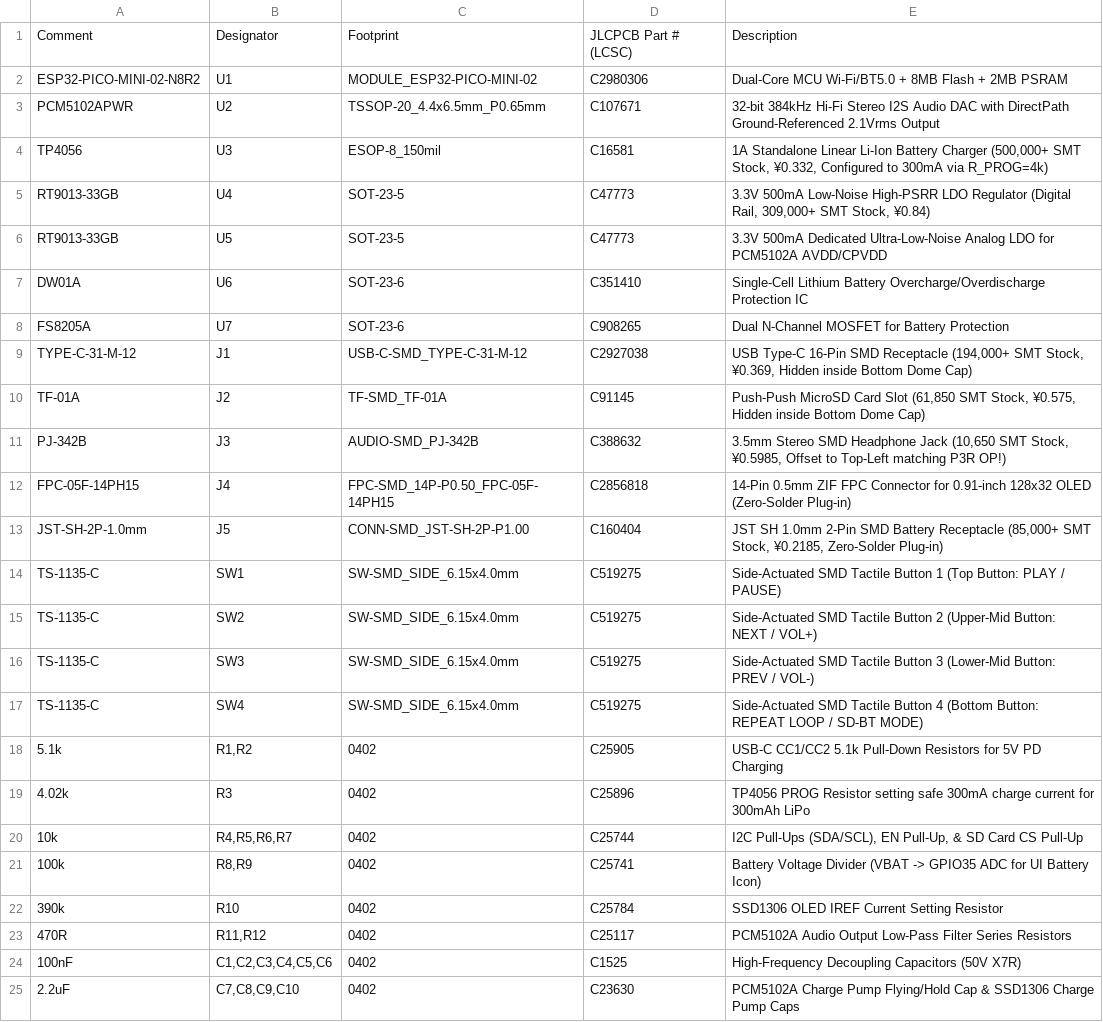
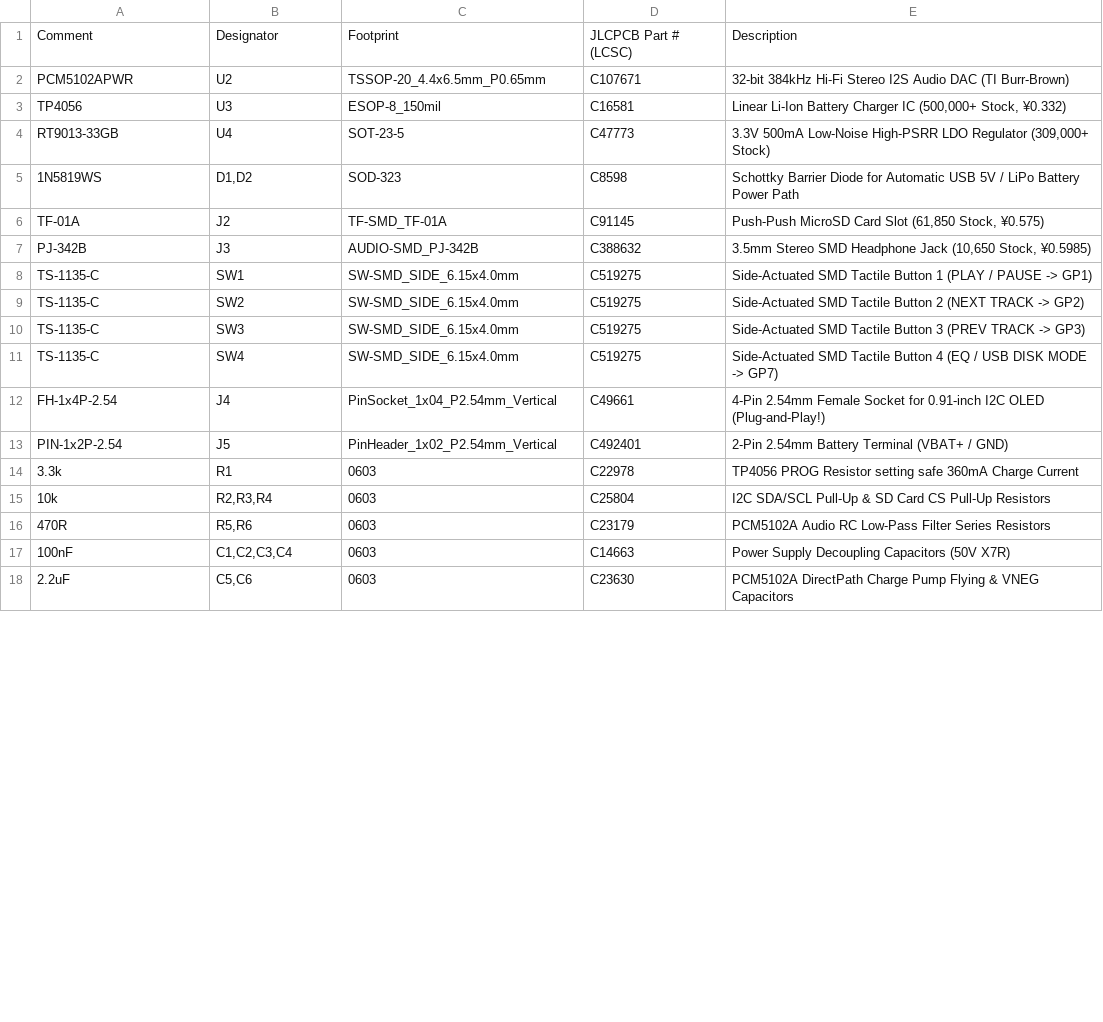
Before and after one commit to wjwpoi/persona3_mp3, a CSV file: hardware/gerber_and_smt/BOM_JLCPCB_Persona3_MP3.csv, drawn as a sheet; only a part is shown; the diff covers the shown part only.

Commit message:
feat(hardware): generate v4.0 full-pad & trace-routed JLCPCB SMT carrier motherboard (PCM5102A + TP4056 + RT9013 + TF-01A + PJ-342B + 4x TS-1135-C + ESP32-S3-Zero & OLED sockets)

```diff
--- a/hardware/gerber_and_smt/BOM_JLCPCB_Persona3_MP3.csv
+++ b/hardware/gerber_and_smt/BOM_JLCPCB_Persona3_MP3.csv
@@ -1,25 +1,18 @@
 Comment,Designator,Footprint,JLCPCB Part # (LCSC),Description
-ESP32-PICO-MINI-02-N8R2,U1,MODULE_ESP32-PICO-MINI-02,C2980306,Dual-Core MCU Wi-Fi/BT5.0 + 8MB Flash + 2MB PSRAM
-PCM5102APWR,U2,TSSOP-20_4.4x6.5mm_P0.65mm,C107671,32-bit 384kHz Hi-Fi Stereo I2S Audio DAC with DirectPath Ground-Referenced 2.1Vrms Output
-TP4056,U3,ESOP-8_150mil,C16581,"1A Standalone Linear Li-Ion Battery Charger (500,000+ SMT Stock, ¥0.332, Configured to 300mA via R_PROG=4k)"
-RT9013-33GB,U4,SOT-23-5,C47773,"3.3V 500mA Low-Noise High-PSRR LDO Regulator (Digital Rail, 309,000+ SMT Stock, ¥0.84)"
-RT9013-33GB,U5,SOT-23-5,C47773,3.3V 500mA Dedicated Ultra-Low-Noise Analog LDO for PCM5102A AVDD/CPVDD
-DW01A,U6,SOT-23-6,C351410,Single-Cell Lithium Battery Overcharge/Overdischarge Protection IC
-FS8205A,U7,SOT-23-6,C908265,Dual N-Channel MOSFET for Battery Protection
-TYPE-C-31-M-12,J1,USB-C-SMD_TYPE-C-31-M-12,C2927038,"USB Type-C 16-Pin SMD Receptacle (194,000+ SMT Stock, ¥0.369, Hidden inside Bottom Dome Cap)"
-TF-01A,J2,TF-SMD_TF-01A,C91145,"Push-Push MicroSD Card Slot (61,850 SMT Stock, ¥0.575, Hidden inside Bottom Dome Cap)"
-PJ-342B,J3,AUDIO-SMD_PJ-342B,C388632,"3.5mm Stereo SMD Headphone Jack (10,650 SMT Stock, ¥0.5985, Offset to Top-Left matching P3R OP!)"
-FPC-05F-14PH15,J4,FPC-SMD_14P-P0.50_FPC-05F-14PH15,C2856818,14-Pin 0.5mm ZIF FPC Connector for 0.91-inch 128x32 OLED (Zero-Solder Plug-in)
-JST-SH-2P-1.0mm,J5,CONN-SMD_JST-SH-2P-P1.00,C160404,"JST SH 1.0mm 2-Pin SMD Battery Receptacle (85,000+ SMT Stock, ¥0.2185, Zero-Solder Plug-in)"
-TS-1135-C,SW1,SW-SMD_SIDE_6.15x4.0mm,C519275,Side-Actuated SMD Tactile Button 1 (Top Button: PLAY / PAUSE)
-TS-1135-C,SW2,SW-SMD_SIDE_6.15x4.0mm,C519275,Side-Actuated SMD Tactile Button 2 (Upper-Mid Button: NEXT / VOL+)
-TS-1135-C,SW3,SW-SMD_SIDE_6.15x4.0mm,C519275,Side-Actuated SMD Tactile Button 3 (Lower-Mid Button: PREV / VOL-)
-TS-1135-C,SW4,SW-SMD_SIDE_6.15x4.0mm,C519275,Side-Actuated SMD Tactile Button 4 (Bottom Button: REPEAT LOOP / SD-BT MODE)
-5.1k,"R1,R2",0402,C25905,USB-C CC1/CC2 5.1k Pull-Down Resistors for 5V PD Charging
-4.02k,R3,0402,C25896,TP4056 PROG Resistor setting safe 300mA charge current for 300mAh LiPo
-10k,"R4,R5,R6,R7",0402,C25744,"I2C Pull-Ups (SDA/SCL), EN Pull-Up, & SD Card CS Pull-Up"
-100k,"R8,R9",0402,C25741,Battery Voltage Divider (VBAT -> GPIO35 ADC for UI Battery Icon)
-390k,R10,0402,C25784,SSD1306 OLED IREF Current Setting Resistor
-470R,"R11,R12",0402,C25117,PCM5102A Audio Output Low-Pass Filter Series Resistors
-100nF,"C1,C2,C3,C4,C5,C6",0402,C1525,High-Frequency Decoupling Capacitors (50V X7R)
-2.2uF,"C7,C8,C9,C10",0402,C23630,PCM5102A Charge Pump Flying/Hold Cap & SSD1306 Charge Pump Caps
+PCM5102APWR,U2,TSSOP-20_4.4x6.5mm_P0.65mm,C107671,32-bit 384kHz Hi-Fi Stereo I2S Audio DAC (TI Burr-Brown)
+TP4056,U3,ESOP-8_150mil,C16581,"Linear Li-Ion Battery Charger IC (500,000+ Stock, ¥0.332)"
+RT9013-33GB,U4,SOT-23-5,C47773,"3.3V 500mA Low-Noise High-PSRR LDO Regulator (309,000+ Stock)"
+1N5819WS,"D1,D2",SOD-323,C8598,Schottky Barrier Diode for Automatic USB 5V / LiPo Battery Power Path
+TF-01A,J2,TF-SMD_TF-01A,C91145,"Push-Push MicroSD Card Slot (61,850 Stock, ¥0.575)"
+PJ-342B,J3,AUDIO-SMD_PJ-342B,C388632,"3.5mm Stereo SMD Headphone Jack (10,650 Stock, ¥0.5985)"
+TS-1135-C,SW1,SW-SMD_SIDE_6.15x4.0mm,C519275,Side-Actuated SMD Tactile Button 1 (PLAY / PAUSE -> GP1)
+TS-1135-C,SW2,SW-SMD_SIDE_6.15x4.0mm,C519275,Side-Actuated SMD Tactile Button 2 (NEXT TRACK -> GP2)
+TS-1135-C,SW3,SW-SMD_SIDE_6.15x4.0mm,C519275,Side-Actuated SMD Tactile Button 3 (PREV TRACK -> GP3)
+TS-1135-C,SW4,SW-SMD_SIDE_6.15x4.0mm,C519275,Side-Actuated SMD Tactile Button 4 (EQ / USB DISK MODE -> GP7)
+FH-1x4P-2.54,J4,PinSocket_1x04_P2.54mm_Vertical,C49661,4-Pin 2.54mm Female Socket for 0.91-inch I2C OLED (Plug-and-Play!)
+PIN-1x2P-2.54,J5,PinHeader_1x02_P2.54mm_Vertical,C492401,2-Pin 2.54mm Battery Terminal (VBAT+ / GND)
+3.3k,R1,0603,C22978,TP4056 PROG Resistor setting safe 360mA Charge Current
+10k,"R2,R3,R4",0603,C25804,I2C SDA/SCL Pull-Up & SD Card CS Pull-Up Resistors
+470R,"R5,R6",0603,C23179,PCM5102A Audio RC Low-Pass Filter Series Resistors
+100nF,"C1,C2,C3,C4",0603,C14663,Power Supply Decoupling Capacitors (50V X7R)
+2.2uF,"C5,C6",0603,C23630,PCM5102A DirectPath Charge Pump Flying & VNEG Capacitors
```
Also changed, not shown: 1 added row, 2 removed rows and 2 edited cells elsewhere in this file, hardware/gerber_and_smt/CPL_PickAndPlace_JLCPCB_Persona3_MP3.csv, 12 other files.
